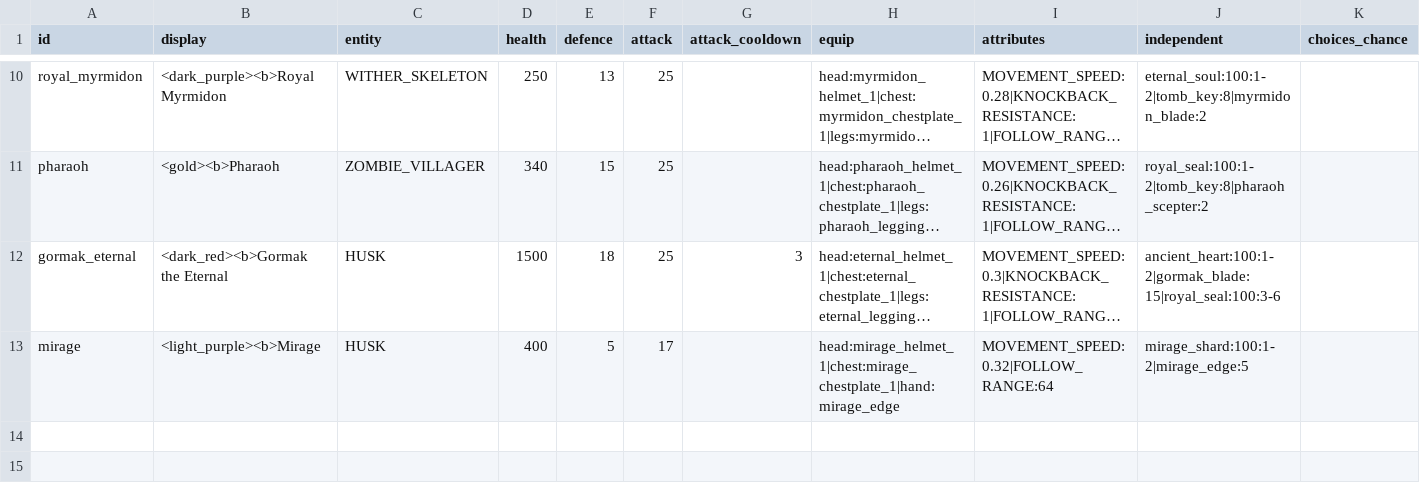
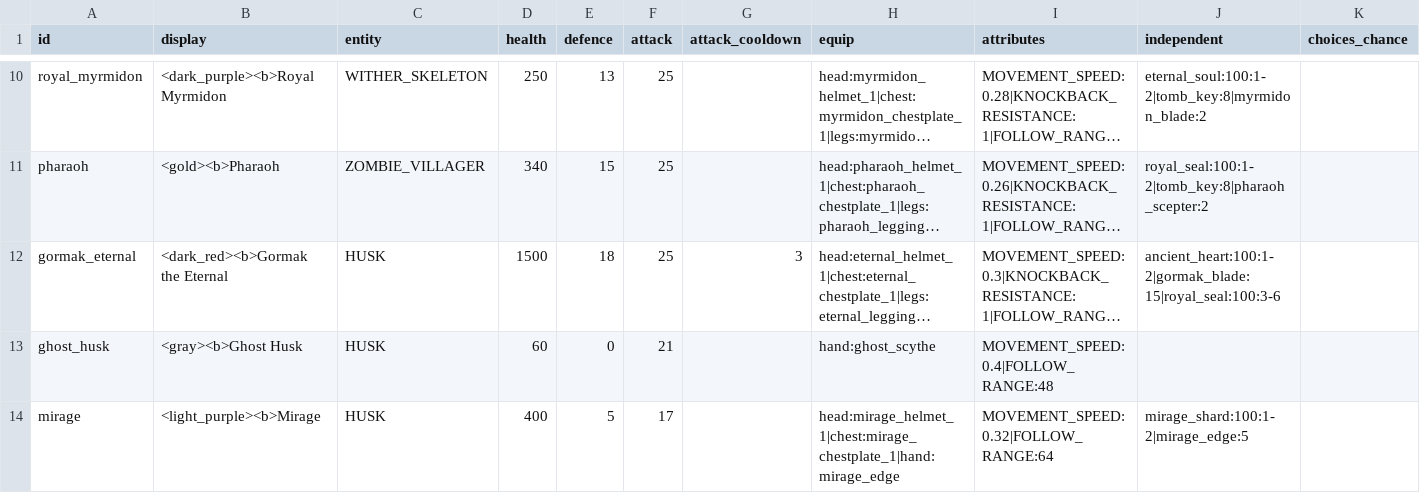
Before and after one commit to charky-p/aurora-plugin, a CSV file: scripts/data/mobs_gormak.csv, drawn as a sheet; only a part is shown, gaps mark what is left out; long unchanged cells end in …; rows hold the shown columns only; the diff names each change by its address in the sheet, - before the commit and + after, or states it on an @@ line.

```diff
--- a/scripts/data/mobs_gormak.csv
+++ b/scripts/data/mobs_gormak.csv
+row 13: ghost_husk | <gray><b>Ghost Husk | HUSK | 60 | 0 | 21 |  | hand:ghost_scythe | MOVEMENT_SPEED:0.4|FOLLOW_RANGE:48
```
Also changed, not shown: scripts/data/gear_weapons.csv, 11 other files.
